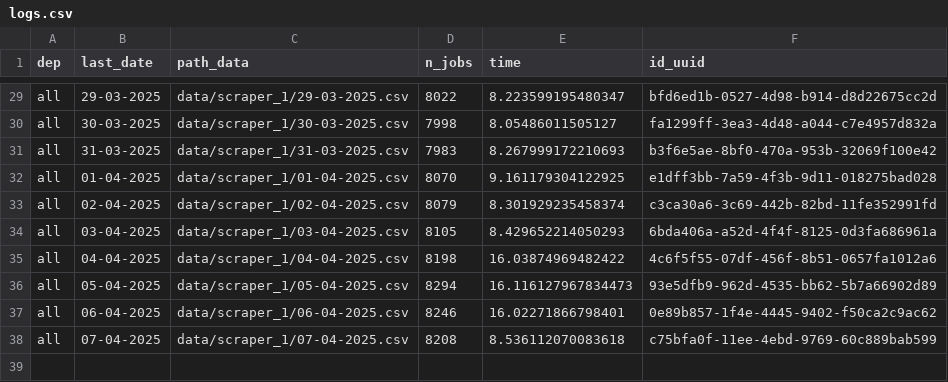
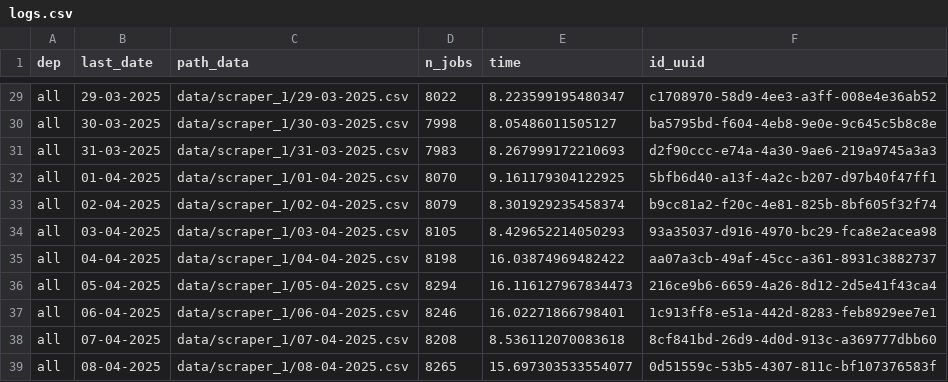
Before and after one commit to CJ2901/extract_empleos, a CSV file: scrapers/scraper_1/logs/logs.csv, drawn as a sheet; only a part is shown, gaps mark what is left out; the diff covers the shown part only; the diff names each change by its address in the sheet, - before the commit and + after, or states it on an @@ line.

```diff
--- a/scrapers/scraper_1/logs/logs.csv
+++ b/scrapers/scraper_1/logs/logs.csv
-F29 (id_uuid): bfd6ed1b-0527-4d98-b914-d8d22675cc2d
+F29 (id_uuid): c1708970-58d9-4ee3-a3ff-008e4e36ab52
-F30 (id_uuid): fa1299ff-3ea3-4d48-a044-c7e4957d832a
+F30 (id_uuid): ba5795bd-f604-4eb8-9e0e-9c645c5b8c8e
-F31 (id_uuid): b3f6e5ae-8bf0-470a-953b-32069f100e42
+F31 (id_uuid): d2f90ccc-e74a-4a30-9ae6-219a9745a3a3
-F32 (id_uuid): e1dff3bb-7a59-4f3b-9d11-018275bad028
+F32 (id_uuid): 5bfb6d40-a13f-4a2c-b207-d97b40f47ff1
-F33 (id_uuid): c3ca30a6-3c69-442b-82bd-11fe352991fd
+F33 (id_uuid): b9cc81a2-f20c-4e81-825b-8bf605f32f74
-F34 (id_uuid): 6bda406a-a52d-4f4f-8125-0d3fa686961a
+F34 (id_uuid): 93a35037-d916-4970-bc29-fca8e2acea98
-F35 (id_uuid): 4c6f5f55-07df-456f-8b51-0657fa1012a6
+F35 (id_uuid): aa07a3cb-49af-45cc-a361-8931c3882737
-F36 (id_uuid): 93e5dfb9-962d-4535-bb62-5b7a66902d89
+F36 (id_uuid): 216ce9b6-6659-4a26-8d12-2d5e41f43ca4
-F37 (id_uuid): 0e89b857-1f4e-4445-9402-f50ca2c9ac62
+F37 (id_uuid): 1c913ff8-e51a-442d-8283-feb8929ee7e1
-F38 (id_uuid): c75bfa0f-11ee-4ebd-9769-60c889bab599
+F38 (id_uuid): 8cf841bd-26d9-4d0d-913c-a369777dbb60
+row 39: all | 08-04-2025 | data/scraper_1/08-04-2025.csv | 8265 | 15.697303533554077 | 0d51559c-53b5-4307-811c-bf107376583f
```
Also changed, not shown: 27 edited cells elsewhere in this file, 1 other file.
